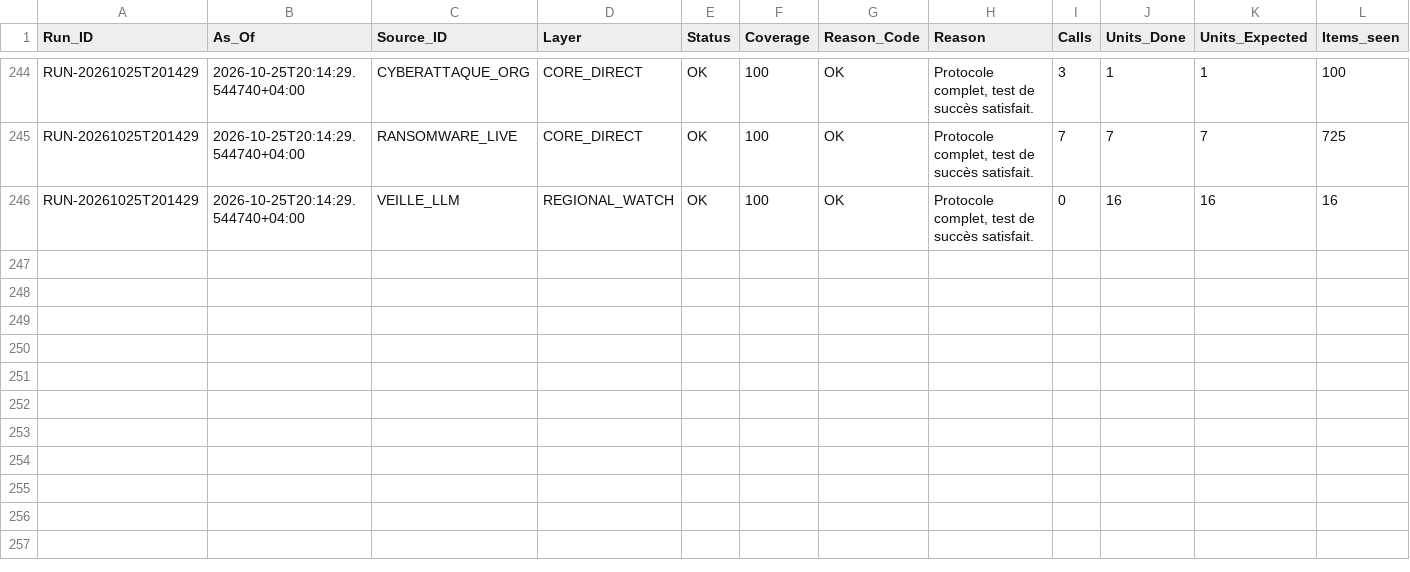
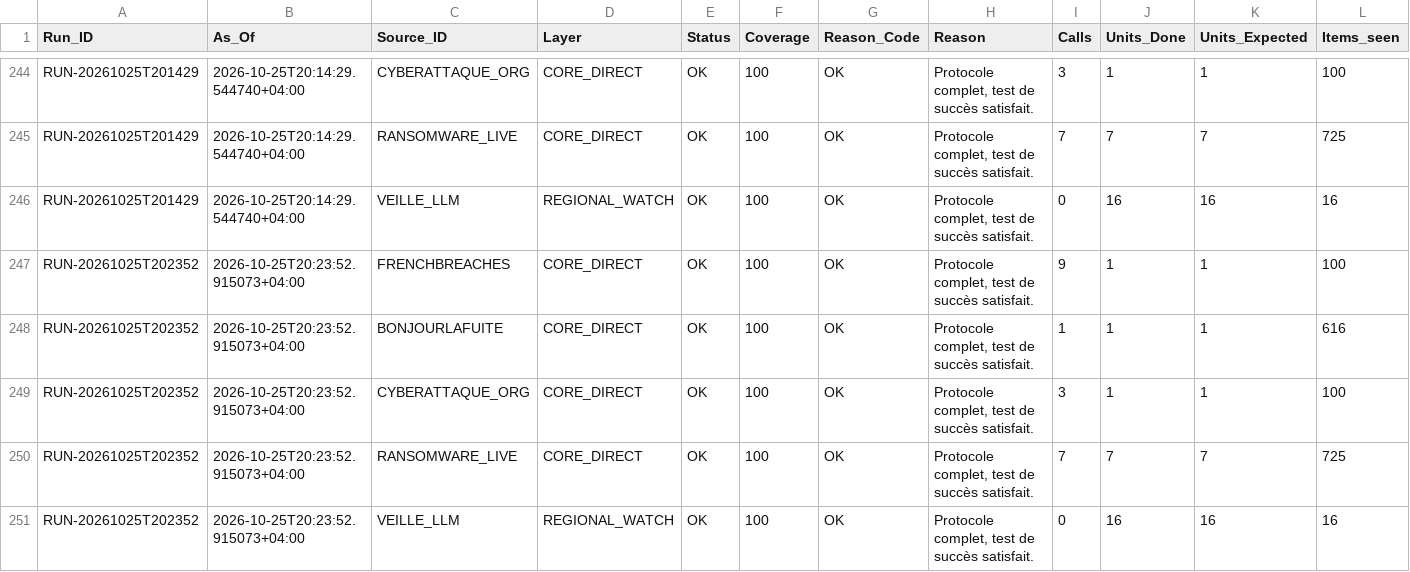
Before and after one commit to Ya7o/Cyberwatch, a CSV file: data/run_sources.csv, drawn as a sheet; only a part is shown, gaps mark what is left out; rows hold the shown columns only; the diff names each change by its address in the sheet, - before the commit and + after, or states it on an @@ line.

```diff
--- a/data/run_sources.csv
+++ b/data/run_sources.csv
+row 247: RUN-20261025T202352 | 2026-10-25T20:23:52.915073+04:00 | FRENCHBREACHES | CORE_DIRECT | OK | 100 | OK | Protocole complet, test de succès satisfait. | 9 | 1 | 1 | 100
+row 248: RUN-20261025T202352 | 2026-10-25T20:23:52.915073+04:00 | BONJOURLAFUITE | CORE_DIRECT | OK | 100 | OK | Protocole complet, test de succès satisfait. | 1 | 1 | 1 | 616
+row 249: RUN-20261025T202352 | 2026-10-25T20:23:52.915073+04:00 | CYBERATTAQUE_ORG | CORE_DIRECT | OK | 100 | OK | Protocole complet, test de succès satisfait. | 3 | 1 | 1 | 100
+row 250: RUN-20261025T202352 | 2026-10-25T20:23:52.915073+04:00 | RANSOMWARE_LIVE | CORE_DIRECT | OK | 100 | OK | Protocole complet, test de succès satisfait. | 7 | 7 | 7 | 725
+row 251: RUN-20261025T202352 | 2026-10-25T20:23:52.915073+04:00 | VEILLE_LLM | REGIONAL_WATCH | OK | 100 | OK | Protocole complet, test de succès satisfait. | 0 | 16 | 16 | 16
```
Also changed, not shown: data/dedup_ai_daily_usage.csv, data/incidents.csv, 22 other files.
